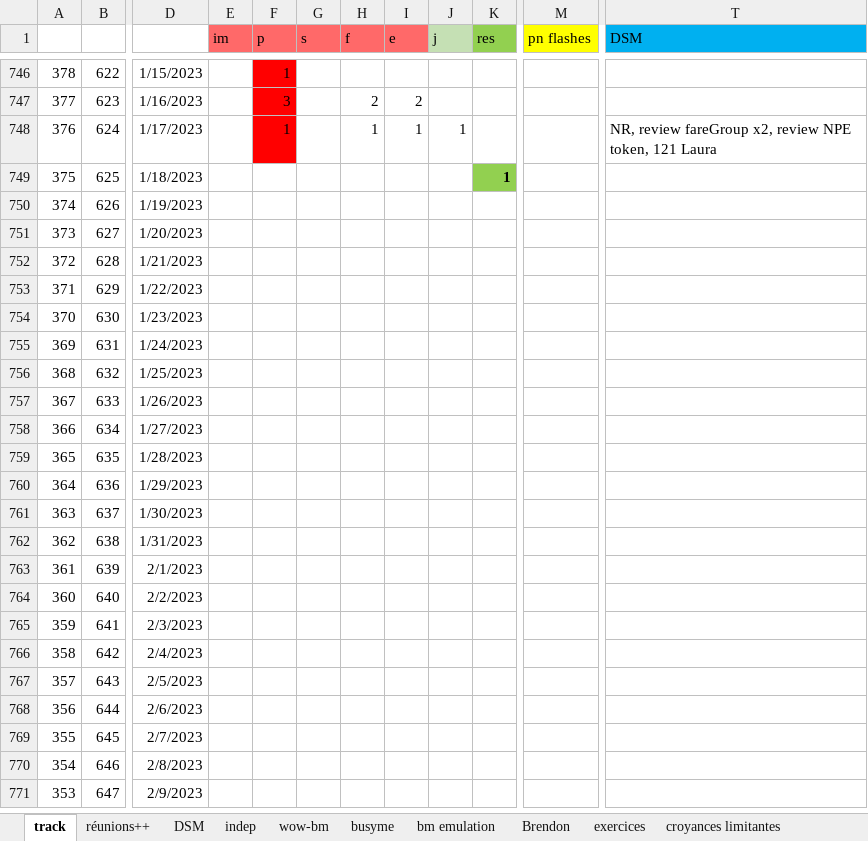
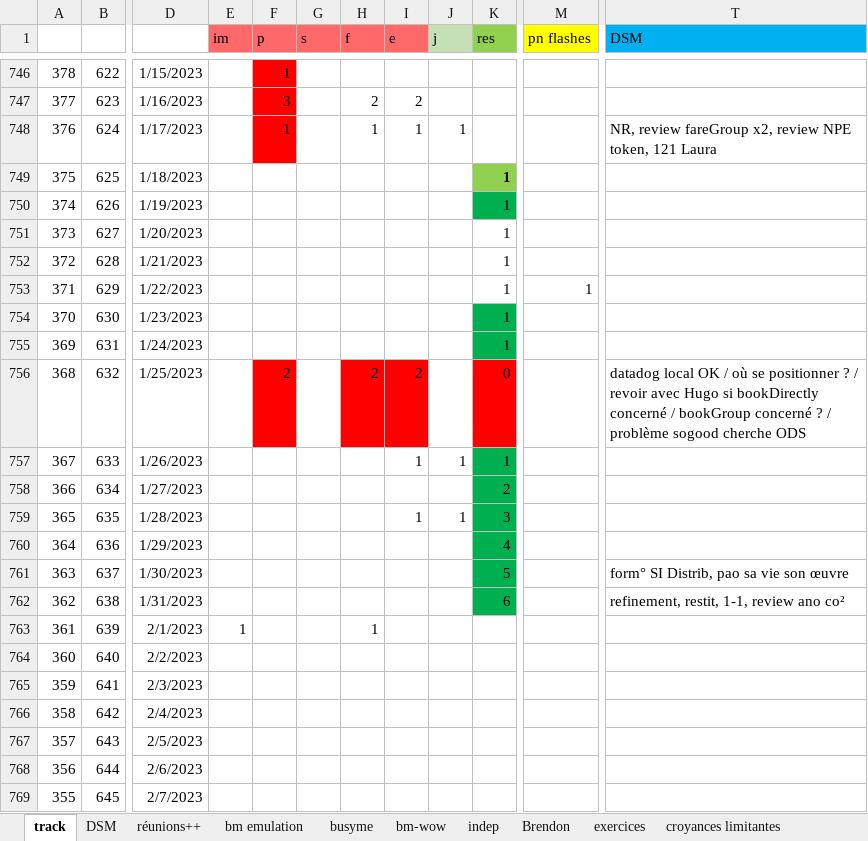
Before and after one commit to lenopgm/notes, an Excel workbook: track.xlsx, sheet track, drawn as a sheet; only a part is shown, gaps mark what is left out; the shorter side is filled out with more unchanged rows; values as stored, in another font and other column widths than the file's, no borders; the diff names each change by its address in the sheet, - before the commit and + after, or states it on an @@ line.

```diff
--- a/track.xlsx (sheet track)
+++ b/track.xlsx (sheet track)
-sheet tab: wow-bm
+sheet tab: bm-wow
@@ sheet tab order changed: track | DSM | réunions++ | bm emulation | busyme | bm-wow | indep | Brendon | exercices | croyances limitantes @@
-K750:K755 (res): (empty)
+K750:K755 (res): 1
-K750 fill: none
+K750 fill: #00B050
-M753 (pn flashes): (empty)
+M753 (pn flashes): 1
-K754:K755 fill: none
+K754:K755 fill: #00B050
-F756 (p): (empty)
+F756 (p): 2
-F756 fill: none
+F756 fill: #FF0000
-H756 (f): (empty)
+H756 (f): 2
-H756:I756 fill: none
+H756:I756 fill: #FF0000
-I756 (e): (empty)
+I756 (e): 2
-K756 (res): (empty)
+K756 (res): 0
-K756 fill: none
+K756 fill: #FF0000
-T756 (DSM): (empty)
+T756 (DSM): datadog local OK / où se positionner ? / revoir avec Hugo si bookDirectly concerné / bookGroup concerné ? / problème sogood cherche ODS
-I757 (e): (empty)
+I757 (e): 1
-J757 (j): (empty)
+J757 (j): 1
-K757 (res): (empty)
+K757 (res): 1
-K757:K762 fill: none
+K757:K762 fill: #00B050
-K758 (res): (empty)
+K758 (res): 2
-I759 (e): (empty)
+I759 (e): 1
-J759 (j): (empty)
+J759 (j): 1
-K759 (res): (empty)
+K759 (res): 3
-K760 (res): (empty)
+K760 (res): 4
-K761 (res): (empty)
+K761 (res): 5
-T761 (DSM): (empty)
+T761 (DSM): form° SI Distrib, pao sa vie son œuvre
-K762 (res): (empty)
+K762 (res): 6
-T762 (DSM): (empty)
+T762 (DSM): refinement, restit, 1-1, review ano co²
-E763 (im): (empty)
+E763 (im): 1
-H763 (f): (empty)
+H763 (f): 1
```
Also changed, not shown: sheet bm emulation, sheet réunions++, sheet DSM, 2 other files.
